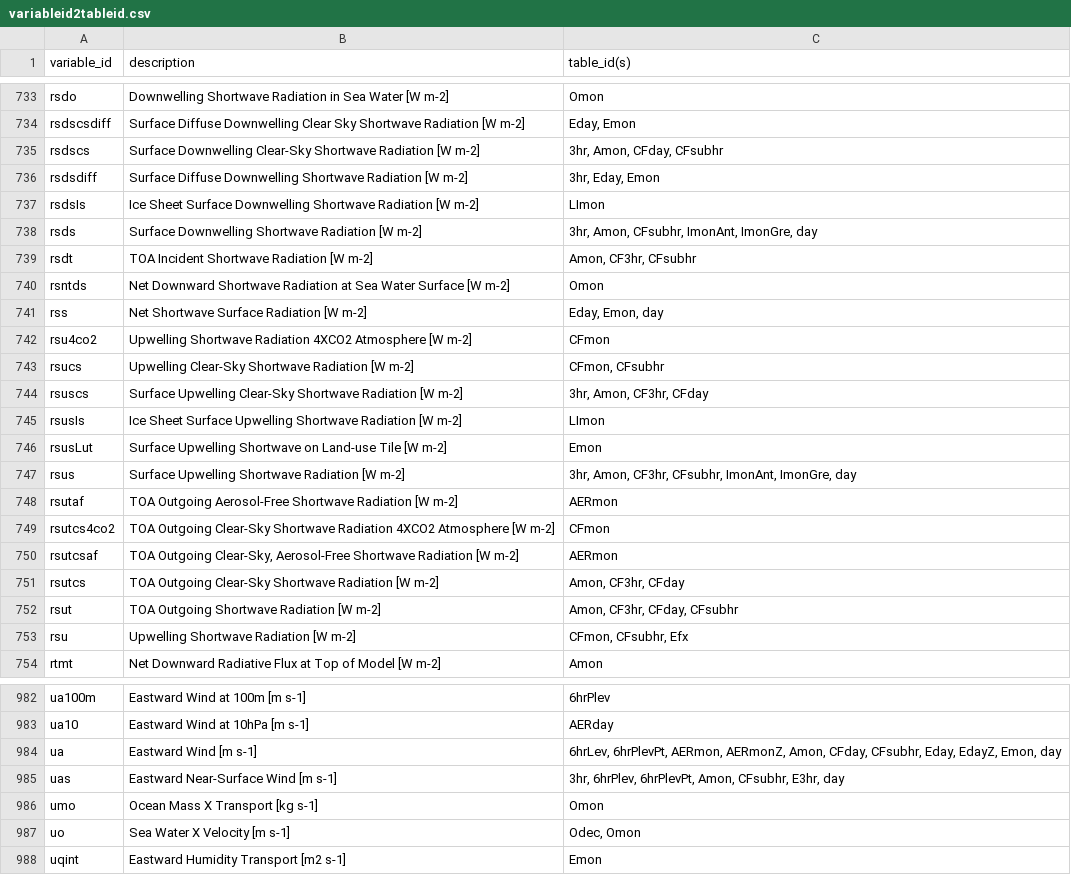
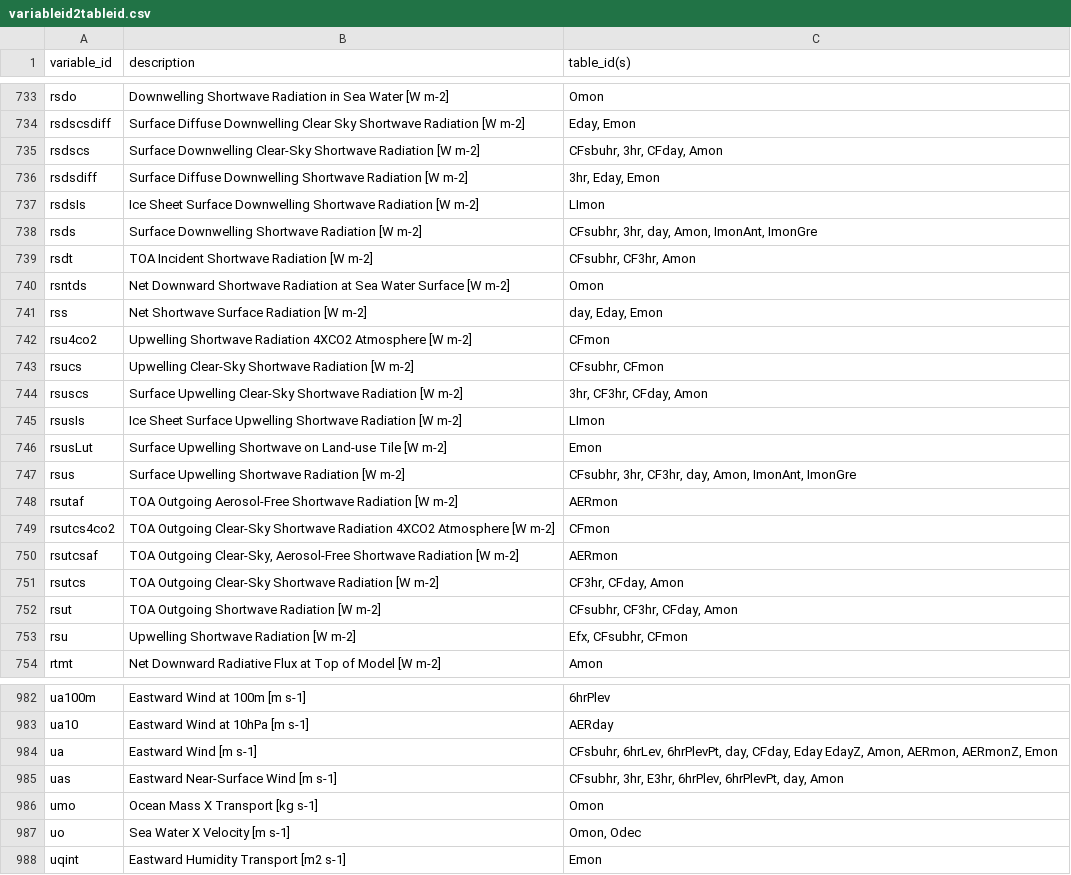
Before and after one commit to RolnickLab/ClimateSet, a CSV file: data/data_description/mappings/variableid2tableid.csv, drawn as a sheet; only a part is shown, gaps mark what is left out; the diff covers the shown part only.

Commit message:
table_ids are now hierarchical ordered (fixed, highest res -> lowest res)

```diff
--- a/data/data_description/mappings/variableid2tableid.csv
+++ b/data/data_description/mappings/variableid2tableid.csv
@@ -734,15 +734,15 @@ rsdo,Downwelling Shortwave Radiation in Sea Water [W m-2],Omon
 rsdscsdiff,Surface Diffuse Downwelling Clear Sky Shortwave Radiation [W m-2],"Eday, Emon"
-rsdscs,Surface Downwelling Clear-Sky Shortwave Radiation [W m-2],"3hr, Amon, CFday, CFsubhr"
+rsdscs,Surface Downwelling Clear-Sky Shortwave Radiation [W m-2],"CFsbuhr, 3hr, CFday, Amon"
 rsdsdiff,Surface Diffuse Downwelling Shortwave Radiation [W m-2],"3hr, Eday, Emon"
 rsdsIs,Ice Sheet Surface Downwelling Shortwave Radiation [W m-2],LImon
-rsds,Surface Downwelling Shortwave Radiation [W m-2],"3hr, Amon, CFsubhr, ImonAnt, ImonGre, day"
-rsdt,TOA Incident Shortwave Radiation [W m-2],"Amon, CF3hr, CFsubhr"
+rsds,Surface Downwelling Shortwave Radiation [W m-2],"CFsubhr, 3hr, day, Amon, ImonAnt, ImonGre"
+rsdt,TOA Incident Shortwave Radiation [W m-2],"CFsubhr, CF3hr, Amon"
 rsntds,Net Downward Shortwave Radiation at Sea Water Surface [W m-2],Omon
-rss,Net Shortwave Surface Radiation [W m-2],"Eday, Emon, day"
+rss,Net Shortwave Surface Radiation [W m-2],"day, Eday, Emon"
 rsu4co2,Upwelling Shortwave Radiation 4XCO2 Atmosphere [W m-2],CFmon
-rsucs,Upwelling Clear-Sky Shortwave Radiation [W m-2],"CFmon, CFsubhr"
-rsuscs,Surface Upwelling Clear-Sky Shortwave Radiation [W m-2],"3hr, Amon, CF3hr, CFday"
+rsucs,Upwelling Clear-Sky Shortwave Radiation [W m-2],"CFsubhr, CFmon"
+rsuscs,Surface Upwelling Clear-Sky Shortwave Radiation [W m-2],"3hr, CF3hr, CFday, Amon"
 rsusIs,Ice Sheet Surface Upwelling Shortwave Radiation [W m-2],LImon
 rsusLut,Surface Upwelling Shortwave on Land-use Tile [W m-2],Emon
-rsus,Surface Upwelling Shortwave Radiation [W m-2],"3hr, Amon, CF3hr, CFsubhr, ImonAnt, ImonGre, day"
+rsus,Surface Upwelling Shortwave Radiation [W m-2]," CFsubhr, 3hr, CF3hr, day, Amon, ImonAnt, ImonGre"
 rsutaf,TOA Outgoing Aerosol-Free Shortwave Radiation [W m-2],AERmon
@@ -750,5 +750,5 @@ rsutcs4co2,TOA Outgoing Clear-Sky Shortwave Radiation 4XCO2 Atmosphere [W m-2],C
 rsutcsaf,"TOA Outgoing Clear-Sky, Aerosol-Free Shortwave Radiation [W m-2]",AERmon
-rsutcs,TOA Outgoing Clear-Sky Shortwave Radiation [W m-2],"Amon, CF3hr, CFday"
-rsut,TOA Outgoing Shortwave Radiation [W m-2],"Amon, CF3hr, CFday, CFsubhr"
-rsu,Upwelling Shortwave Radiation [W m-2],"CFmon, CFsubhr, Efx"
+rsutcs,TOA Outgoing Clear-Sky Shortwave Radiation [W m-2],"CF3hr, CFday, Amon"
+rsut,TOA Outgoing Shortwave Radiation [W m-2],"CFsubhr, CF3hr, CFday, Amon"
+rsu,Upwelling Shortwave Radiation [W m-2],"Efx, CFsubhr, CFmon"
 rtmt,Net Downward Radiative Flux at Top of Model [W m-2],Amon
@@ -983,6 +983,6 @@ ua100m,Eastward Wind at 100m [m s-1],6hrPlev
 ua10,Eastward Wind at 10hPa [m s-1],AERday
-ua,Eastward Wind [m s-1],"6hrLev, 6hrPlevPt, AERmon, AERmonZ, Amon, CFday, CFsubhr, Eday, EdayZ, Emon, day"
-uas,Eastward Near-Surface Wind [m s-1],"3hr, 6hrPlev, 6hrPlevPt, Amon, CFsubhr, E3hr, day"
+ua,Eastward Wind [m s-1],"CFsbuhr, 6hrLev, 6hrPlevPt, day, CFday, Eday EdayZ, Amon, AERmon, AERmonZ, Emon"
+uas,Eastward Near-Surface Wind [m s-1],"CFsubhr, 3hr, E3hr, 6hrPlev, 6hrPlevPt, day, Amon"
 umo,Ocean Mass X Transport [kg s-1],Omon
-uo,Sea Water X Velocity [m s-1],"Odec, Omon"
+uo,Sea Water X Velocity [m s-1],"Omon, Odec"
 uqint,Eastward Humidity Transport [m2 s-1],Emon
```
Also changed, not shown: 79 edited cells elsewhere in this file.
